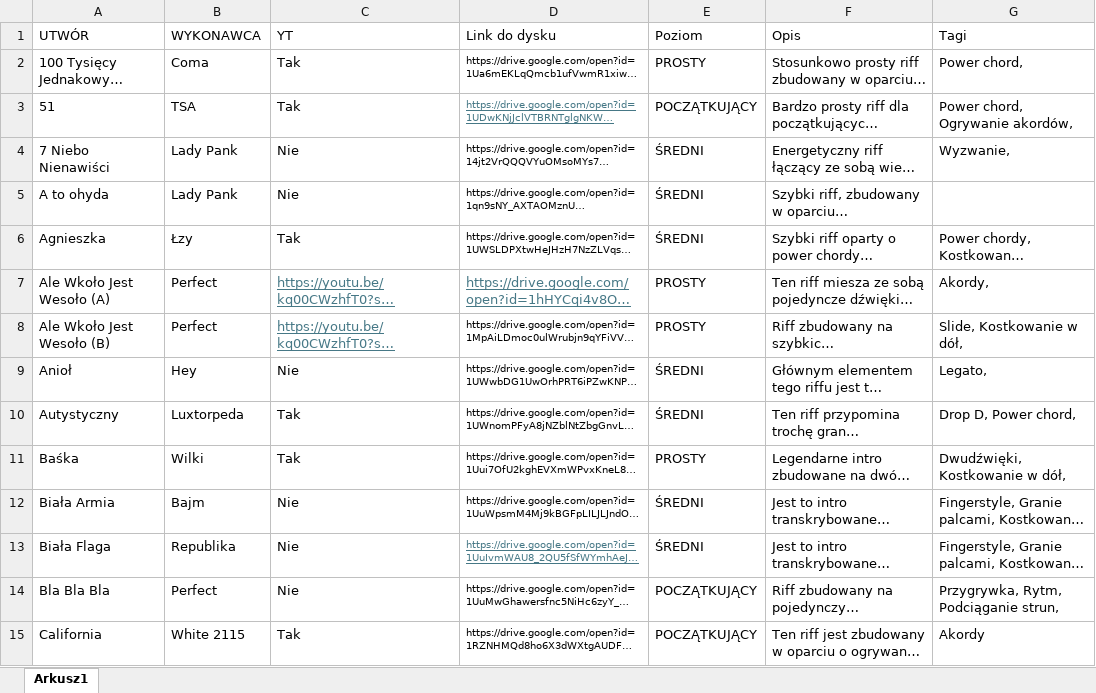
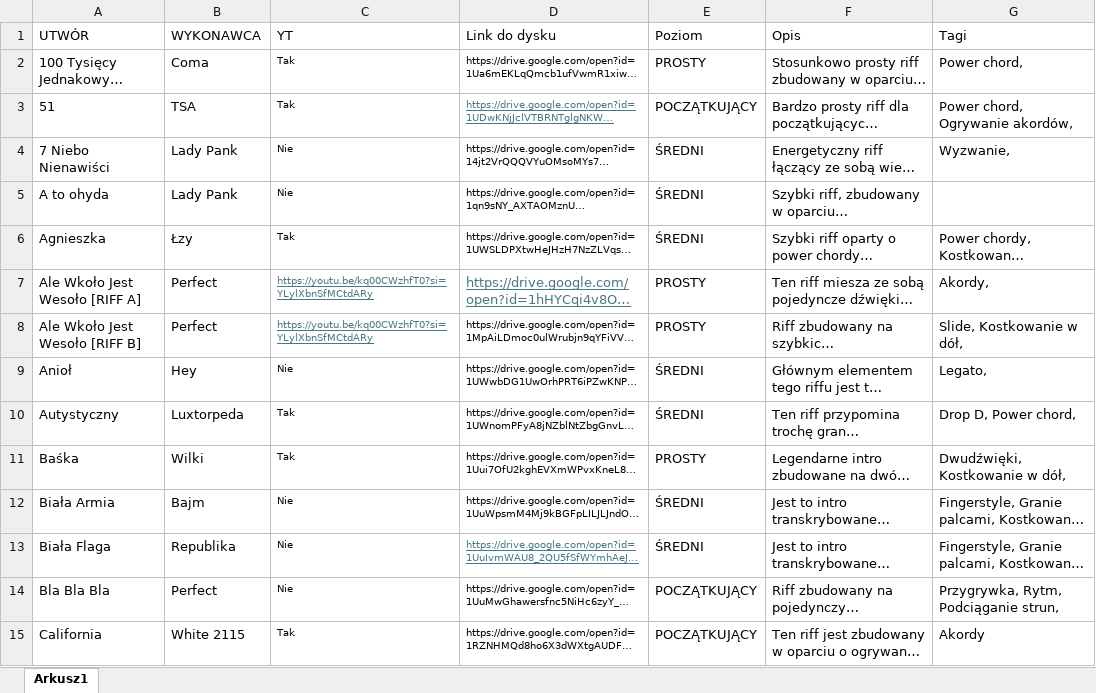
Before and after one commit to WujekSzpon/najlepsze-polskie-riffy, an Excel workbook: KONSPEKT - NPR.xlsx, sheet Arkusz1, drawn as a sheet; only a part is shown; long unchanged cells end in …; values as stored, in another font and other column widths than the file's, no borders; table styles not drawn; the diff covers the shown part only; the diff names each change by its address in the sheet, - before the commit and + after, or states it on an @@ line.

Commit message:
Add files via upload

```diff
--- a/KONSPEKT - NPR.xlsx (sheet Arkusz1)
+++ b/KONSPEKT - NPR.xlsx (sheet Arkusz1)
@@ C2:C15 text size: smaller @@
-A7 (UTWÓR): Ale Wkoło Jest Wesoło (A)
+A7 (UTWÓR): Ale Wkoło Jest Wesoło [RIFF A]
-A8 (UTWÓR): Ale Wkoło Jest Wesoło (B)
+A8 (UTWÓR): Ale Wkoło Jest Wesoło [RIFF B]
```
Also changed, not shown: 2 added rows, 10 edited cells and cell formats elsewhere in this sheet.
